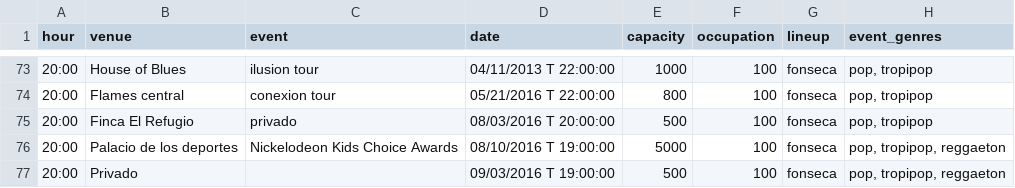
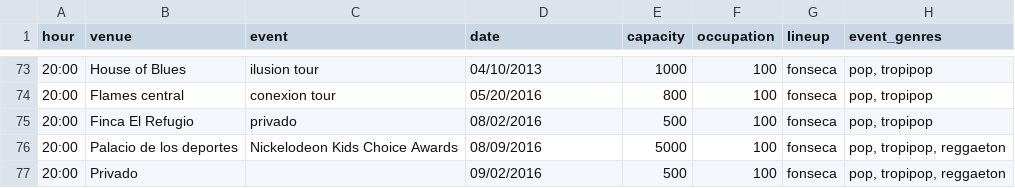
Before and after one commit to daquina-io/apariciones, a CSV file: data/points.csv, drawn as a sheet; only a part is shown, gaps mark what is left out; the diff covers the shown part only; the diff names each change by its address in the sheet, - before the commit and + after, or states it on an @@ line.

```diff
--- a/data/points.csv
+++ b/data/points.csv
-D73 (date): 04/11/2013 T 22:00:00
+D73 (date): 04/10/2013
-D74 (date): 05/21/2016 T 22:00:00
+D74 (date): 05/20/2016
-D75 (date): 08/03/2016 T 20:00:00
+D75 (date): 08/02/2016
-D76 (date): 08/10/2016 T 19:00:00
+D76 (date): 08/09/2016
-D77 (date): 09/03/2016 T 19:00:00
+D77 (date): 09/02/2016
```
Also changed, not shown: 27 edited cells elsewhere in this file.
